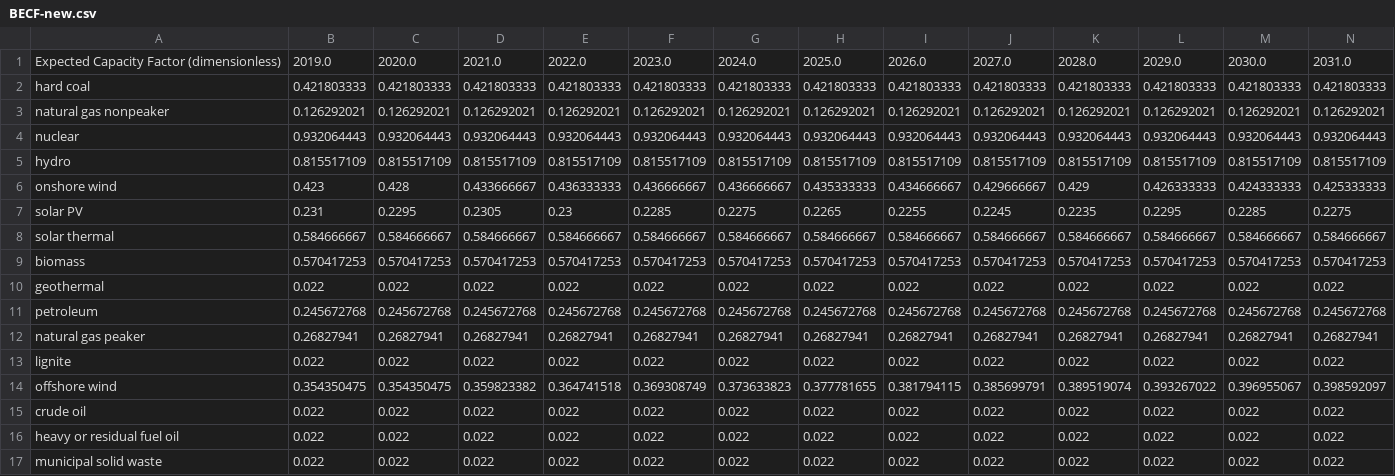
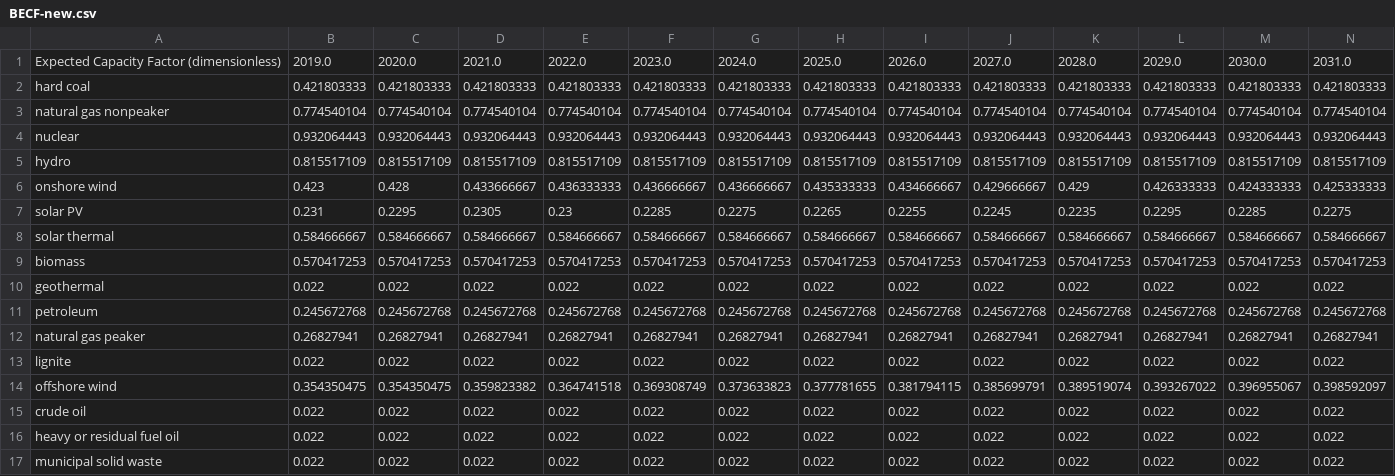
Before and after one commit to EnergyInnovation/eps-michigan, a CSV file: InputData/elec/BECF/BECF-new.csv, drawn as a sheet; only a part is shown; removed rows and columns are numbered as before the commit, all else as after; rows hold the shown columns only; the diff names each change by its address in the sheet, - before the commit and + after, or states it on an @@ line.

```diff
--- a/InputData/elec/BECF/BECF-new.csv
+++ b/InputData/elec/BECF/BECF-new.csv
-row 3: natural gas nonpeaker | 0.126292021 | 0.126292021 | 0.126292021 | 0.126292021 | 0.126292021 | 0.126292021 | 0.126292021 | 0.126292021 | 0.126292021 | 0.126292021 | 0.126292021 | 0.126292021 | 0.126292021
+row 3: natural gas nonpeaker | 0.774540104 | 0.774540104 | 0.774540104 | 0.774540104 | 0.774540104 | 0.774540104 | 0.774540104 | 0.774540104 | 0.774540104 | 0.774540104 | 0.774540104 | 0.774540104 | 0.774540104
```
Also changed, not shown: InputData/io-model/BDCSoCaESoPbIC/BDCSoCbIC.csv, InputData/io-model/DLIM/DLIM.csv, 6 other files.
